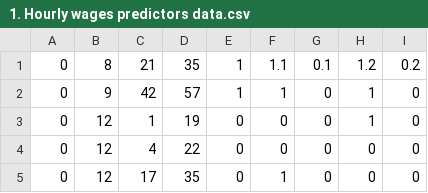
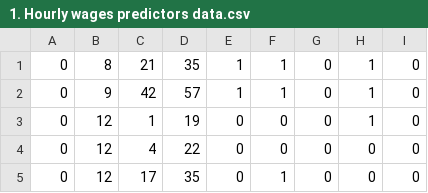
Before and after one commit to RaphaelZH/DataCamp_Study_Notes_EN, a CSV file: 1. Deep Learning in Python/1. Introduction to Deep Learning in Python/3. Building Deep Learning Models with Keras/Datasets/1. Hourly wages predictors data.csv, drawn as a sheet; only a part is shown.

```diff
--- a/1. Deep Learning in Python/1. Introduction to Deep Learning in Python/3. Building Deep Learning Models with Keras/Datasets/1. Hourly wages predictors data.csv
+++ b/1. Deep Learning in Python/1. Introduction to Deep Learning in Python/3. Building Deep Learning Models with Keras/Datasets/1. Hourly wages predictors data.csv
@@ -1,2 +1,2 @@
-0,8,21,35,1,1.1,0.1,1.2,0.2
+0,8,21,35,1,1,0,1,0
 0,9,42,57,1,1,0,1,0
```
Also changed, not shown: 2 other files.
